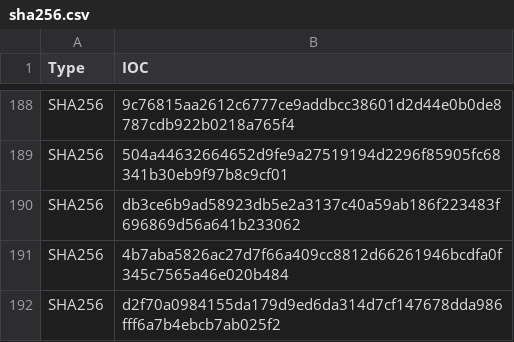
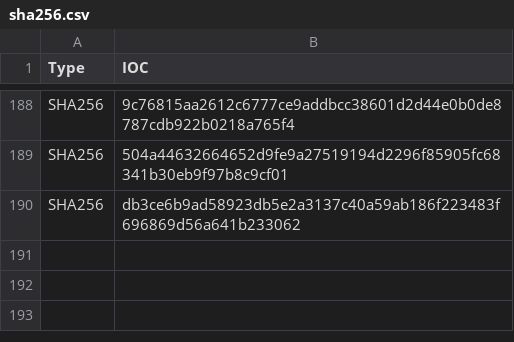
Before and after one commit to zcwong/CryptominerIoC, a CSV file: sha256.csv, drawn as a sheet; only a part is shown, gaps mark what is left out.

Commit message:
Update sha256.csv

```diff
--- a/sha256.csv
+++ b/sha256.csv
@@ -190,3 +190 @@ SHA256,504a44632664652d9fe9a27519194d2296f85905fc68341b30eb9f97b8c9cf01
 SHA256,db3ce6b9ad58923db5e2a3137c40a59ab186f223483f696869d56a641b233062
-SHA256,4b7aba5826ac27d7f66a409cc8812d66261946bcdfa0f345c7565a46e020b484
-SHA256,d2f70a0984155da179d9ed6da314d7cf147678dda986fff6a7b4ebcb7ab025f2
```
